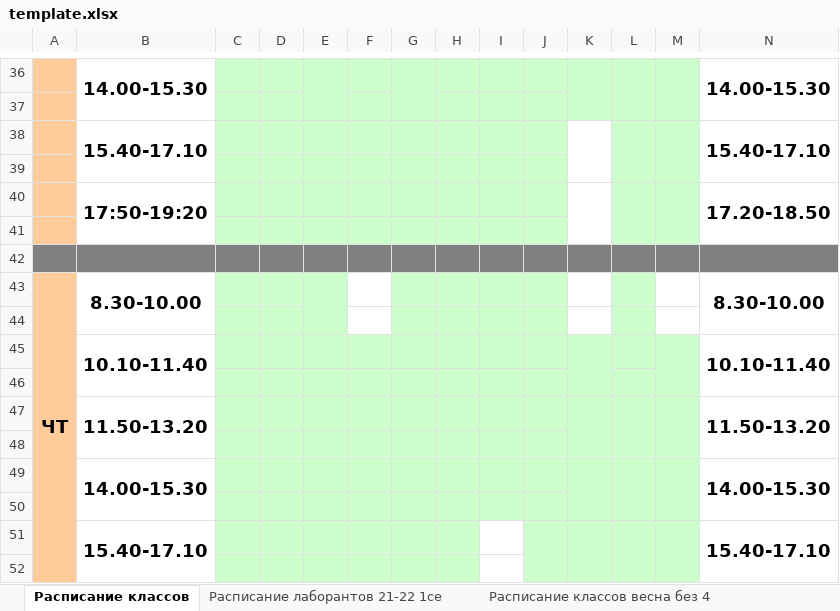
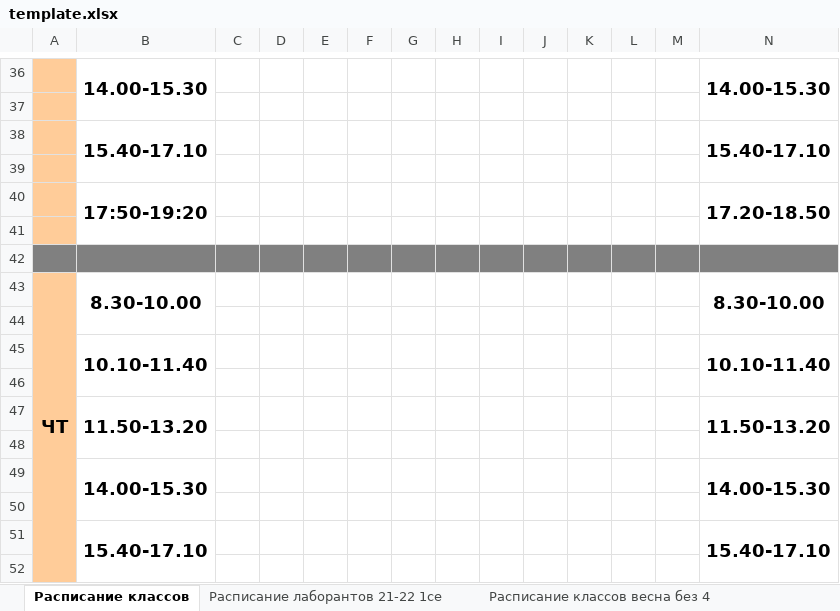
Before and after one commit to kuza002/TornadoOfDeathTimeTable3000SuperX, an Excel workbook: template.xlsx, sheet Расписание классов, drawn as a sheet; only a part is shown, gaps mark what is left out; values as stored, in another font and other column widths than the file's, no borders; the diff covers the shown part only; the diff names each change by its address in the sheet, - before the commit and + after, or states it on an @@ line.

```diff
--- a/template.xlsx (sheet Расписание классов)
+++ b/template.xlsx (sheet Расписание классов)
-C36:M37 fill: #CCFFCC
+C36:M37 fill: none
-E36:E37 merged
-G36:G37 merged
-K36:K37 merged
-L36:L37 merged
-M36:M37 merged
-C38:J41 fill: #CCFFCC
+C38:J41 fill: none
-K38:K39 merged
-L38:M41 fill: #CCFFCC
+L38:M41 fill: none
-L38:L39 merged
-M38:M39 merged
-K40:K41 merged
-L40:L41 merged
-M40:M41 merged
-C43:E44 fill: #CCFFCC
+C43:E44 fill: none
-E43:E44 merged
-G43:J44 fill: #CCFFCC
+G43:J44 fill: none
-L43:L44 fill: #CCFFCC
+L43:L44 fill: none
-C45:M50 fill: #CCFFCC
+C45:M50 fill: none
-K45:K46 merged
-M45:M46 merged
-K47:K48 merged
-L47:L48 merged
-M47:M48 merged
-K49:K50 merged
-L49:L50 merged
-M49:M50 merged
-C51:H52 fill: #CCFFCC
+C51:H52 fill: none
-J51:M52 fill: #CCFFCC
+J51:M52 fill: none
-J51:J52 merged
-K51:K52 merged
-L51:L52 merged
-M51:M52 merged
```
Also changed, not shown: cell formats and merged cells elsewhere in this sheet, sheet Расписание лаборантов 21-22 1се, output.xlsx, 2 other files.
